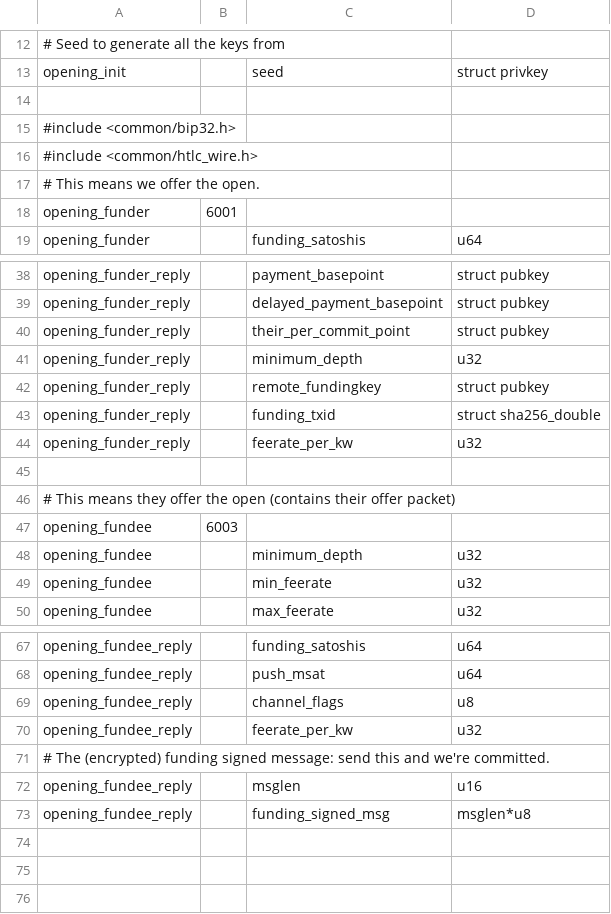
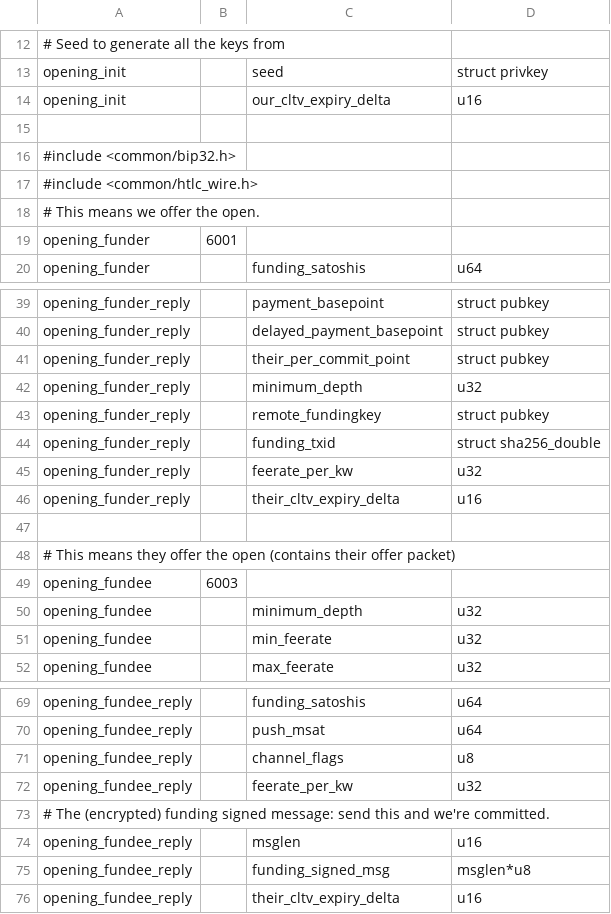
Before and after one commit to ElementsProject/lightning, a CSV file: openingd/opening_wire.csv, drawn as a sheet; only a part is shown, gaps mark what is left out; the diff names each change by its address in the sheet, - before the commit and + after, or states it on an @@ line.

Commit message:
Send/receive cltv_expiry_delta in open/accept channel.
Signed-off-by: Rusty Russell <rusty@rustcorp.com.au>

```diff
--- a/openingd/opening_wire.csv
+++ b/openingd/opening_wire.csv
+row 14: opening_init |  | our_cltv_expiry_delta | u16
+row 46: opening_funder_reply |  | their_cltv_expiry_delta | u16
+row 76: opening_fundee_reply |  | their_cltv_expiry_delta | u16
```
Also changed, not shown: 7 other files.
